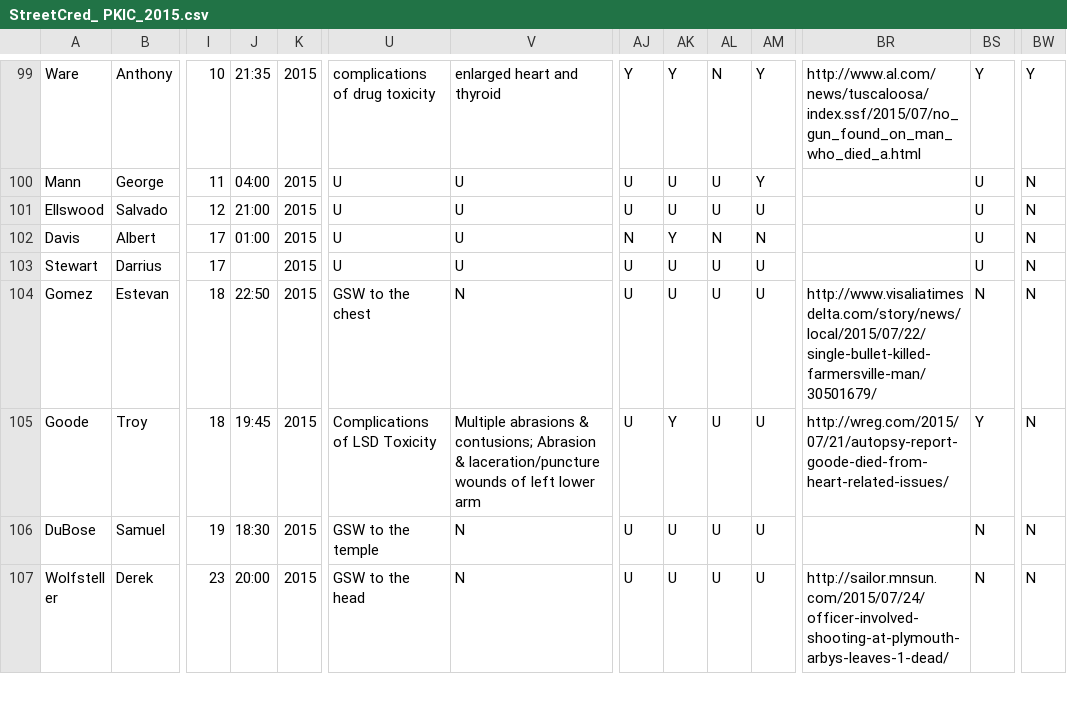
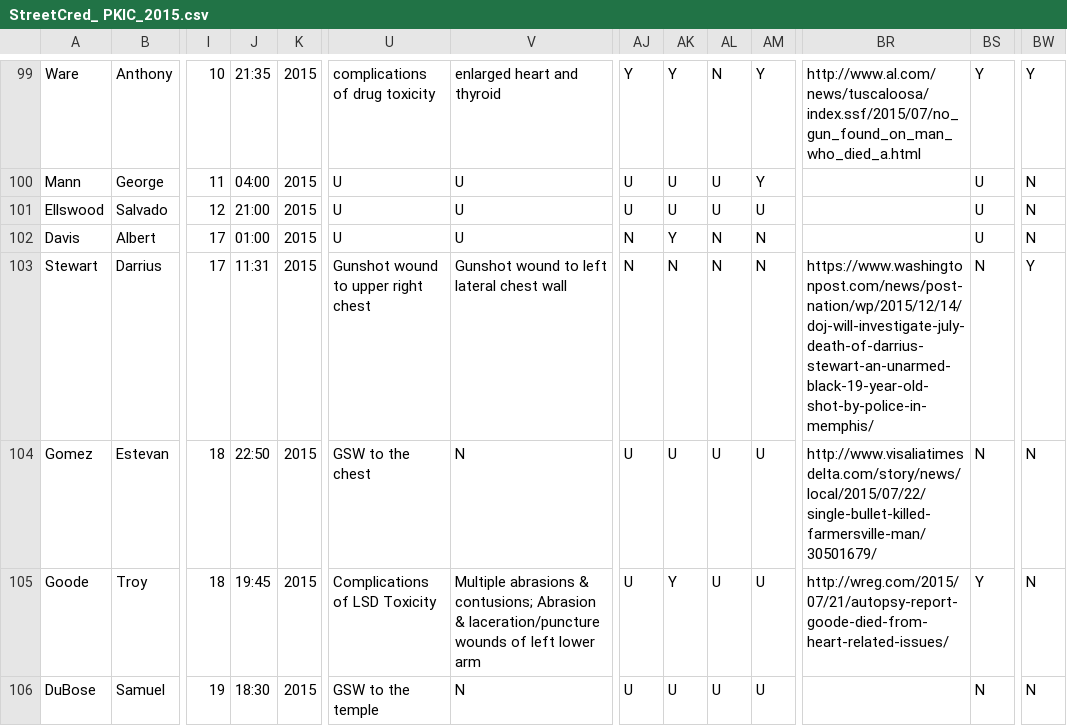
Before and after one commit to StreetCredSoftware/PKIC, a CSV file: DBs/StreetCred_ PKIC_2015.csv, drawn as a sheet; only a part is shown, gaps mark what is left out; the shorter side is filled out with more unchanged rows; the diff names each change by its address in the sheet, - before the commit and + after, or states it on an @@ line.

Commit message:
Updated Darrius Stewart case with autopsy, toxicology and grand jury clearance

```diff
--- a/DBs/StreetCred_ PKIC_2015.csv
+++ b/DBs/StreetCred_ PKIC_2015.csv
-J103: (empty)
+J103: 11:31
-U103: U
+U103: Gunshot wound to upper right chest
-V103: U
+V103: Gunshot wound to left lateral chest wall
-AJ103: U
+AJ103: N
-AK103: U
+AK103: N
-AL103: U
+AL103: N
-AM103: U
+AM103: N
-BR103: (empty)
+BR103: https://www.washingtonpost.com/news/post-nation/wp/2015/12/14/doj-will-investigate-july-death-of-darrius-stewart-an-unarmed-black-19-year-old-shot-by-police-in-memphis/
-BS103: U
+BS103: N
-BW103: N
+BW103: Y
```
